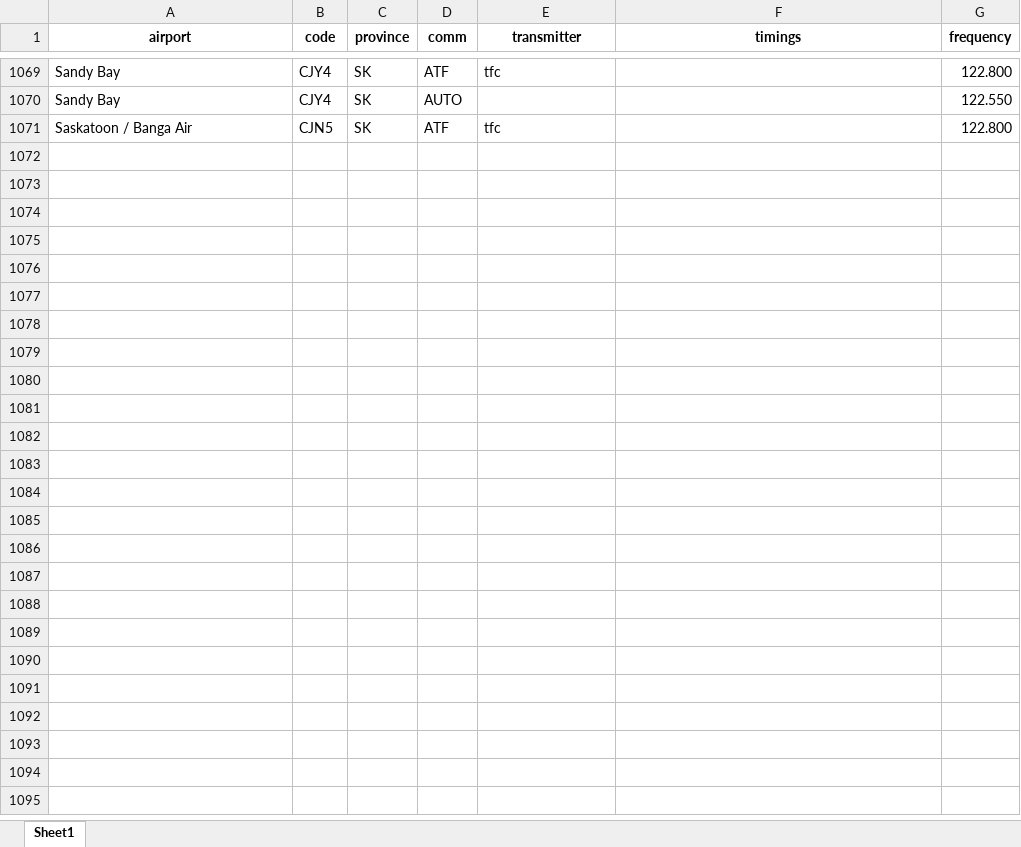
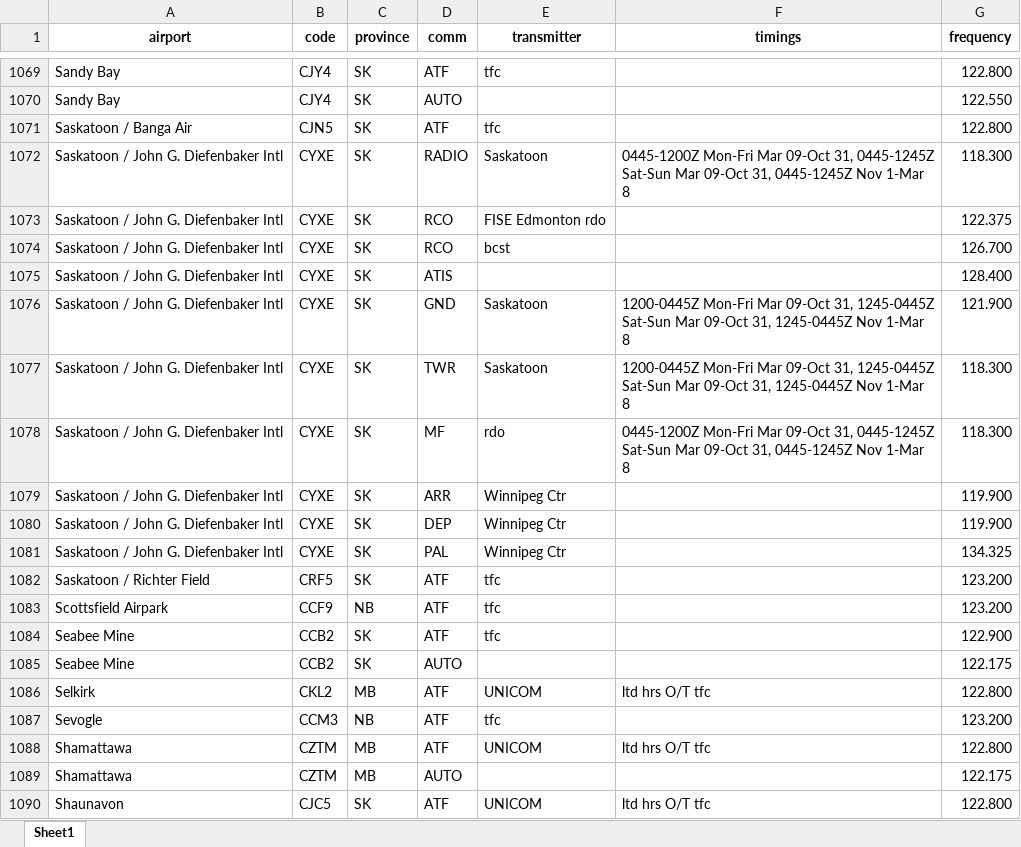
Before and after one commit to squawkcode-ca/squawkcode.ca, an Excel workbook: data/airports.xlsx, sheet Sheet1, drawn as a sheet; only a part is shown, gaps mark what is left out; values as stored, in another font and other column widths than the file's, no borders; the diff covers the shown part only; the diff names each change by its address in the sheet, - before the commit and + after, or states it on an @@ line.

```diff
--- a/data/airports.xlsx (sheet Sheet1)
+++ b/data/airports.xlsx (sheet Sheet1)
+row 1072: Saskatoon / John G. Diefenbaker Intl | CYXE | SK | RADIO | Saskatoon | 0445-1200Z Mon-Fri Mar 09-Oct 31, 0445-1245Z Sat-Sun Mar 09-Oct 31, 0445-1245Z Nov 1-Mar 8 | 118.300
+row 1073: Saskatoon / John G. Diefenbaker Intl | CYXE | SK | RCO | FISE Edmonton rdo |  | 122.375
+row 1074: Saskatoon / John G. Diefenbaker Intl | CYXE | SK | RCO | bcst |  | 126.700
+row 1075: Saskatoon / John G. Diefenbaker Intl | CYXE | SK | ATIS |  |  | 128.400
+row 1076: Saskatoon / John G. Diefenbaker Intl | CYXE | SK | GND | Saskatoon | 1200-0445Z Mon-Fri Mar 09-Oct 31, 1245-0445Z Sat-Sun Mar 09-Oct 31, 1245-0445Z Nov 1-Mar 8 | 121.900
+row 1077: Saskatoon / John G. Diefenbaker Intl | CYXE | SK | TWR | Saskatoon | 1200-0445Z Mon-Fri Mar 09-Oct 31, 1245-0445Z Sat-Sun Mar 09-Oct 31, 1245-0445Z Nov 1-Mar 8 | 118.300
+row 1078: Saskatoon / John G. Diefenbaker Intl | CYXE | SK | MF | rdo | 0445-1200Z Mon-Fri Mar 09-Oct 31, 0445-1245Z Sat-Sun Mar 09-Oct 31, 0445-1245Z Nov 1-Mar 8 | 118.300
+row 1079: Saskatoon / John G. Diefenbaker Intl | CYXE | SK | ARR | Winnipeg Ctr |  | 119.900
+row 1080: Saskatoon / John G. Diefenbaker Intl | CYXE | SK | DEP | Winnipeg Ctr |  | 119.900
+row 1081: Saskatoon / John G. Diefenbaker Intl | CYXE | SK | PAL | Winnipeg Ctr |  | 134.325
+row 1082: Saskatoon / Richter Field | CRF5 | SK | ATF | tfc |  | 123.200
+row 1083: Scottsfield Airpark | CCF9 | NB | ATF | tfc |  | 123.200
+row 1084: Seabee Mine | CCB2 | SK | ATF | tfc |  | 122.900
+row 1085: Seabee Mine | CCB2 | SK | AUTO |  |  | 122.175
+row 1086: Selkirk | CKL2 | MB | ATF | UNICOM | ltd hrs O/T tfc | 122.800
+row 1087: Sevogle | CCM3 | NB | ATF | tfc |  | 123.200
+row 1088: Shamattawa | CZTM | MB | ATF | UNICOM | ltd hrs O/T tfc | 122.800
+row 1089: Shamattawa | CZTM | MB | AUTO |  |  | 122.175
+row 1090: Shaunavon | CJC5 | SK | ATF | UNICOM | ltd hrs O/T tfc | 122.800
```
Also changed, not shown: 106 added rows elsewhere in this sheet, 1 other file.
